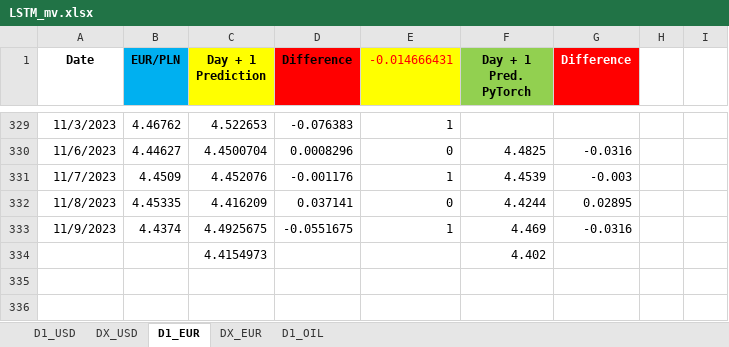
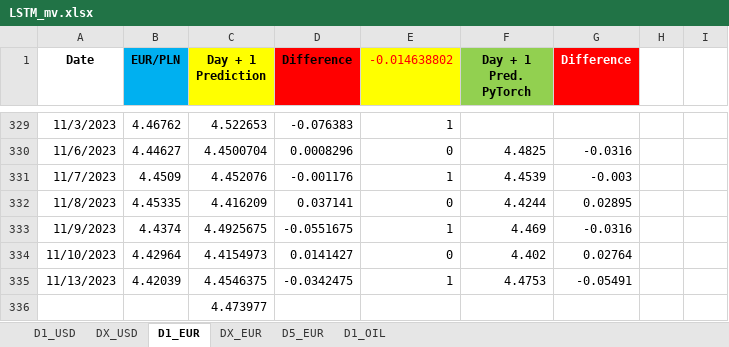
Before and after one commit to Mike7205/lstm1, an Excel workbook: LSTM_mv.xlsx, sheet D1_EUR, drawn as a sheet; only a part is shown, gaps mark what is left out; values as stored, in another font and other column widths than the file's, no borders; removed rows and columns are numbered as before the commit, all else as after; the diff names each change by its address in the sheet, - before the commit and + after, or states it on an @@ line.

```diff
--- a/LSTM_mv.xlsx (sheet D1_EUR)
+++ b/LSTM_mv.xlsx (sheet D1_EUR)
+sheet tab: D5_EUR
-E1: -0.014666431
+E1: -0.014638802
-row 334:  |  | 4.4154973 |  |  | 4.402
+row 334: 11/10/2023 | 4.42964 | 4.4154973 | 0.0141427 | 0 | 4.402 | 0.02764
+row 335: 11/13/2023 | 4.42039 | 4.4546375 | -0.0342475 | 1 | 4.4753 | -0.05491
+row 336:  |  | 4.473977
```
Also changed, not shown: sheet D1_USD, sheet DX_USD, sheet DX_EUR.
